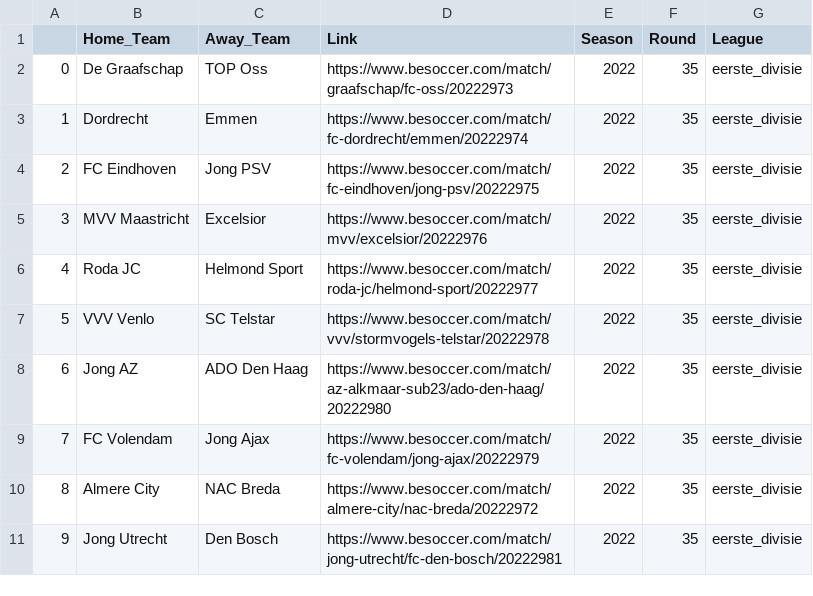
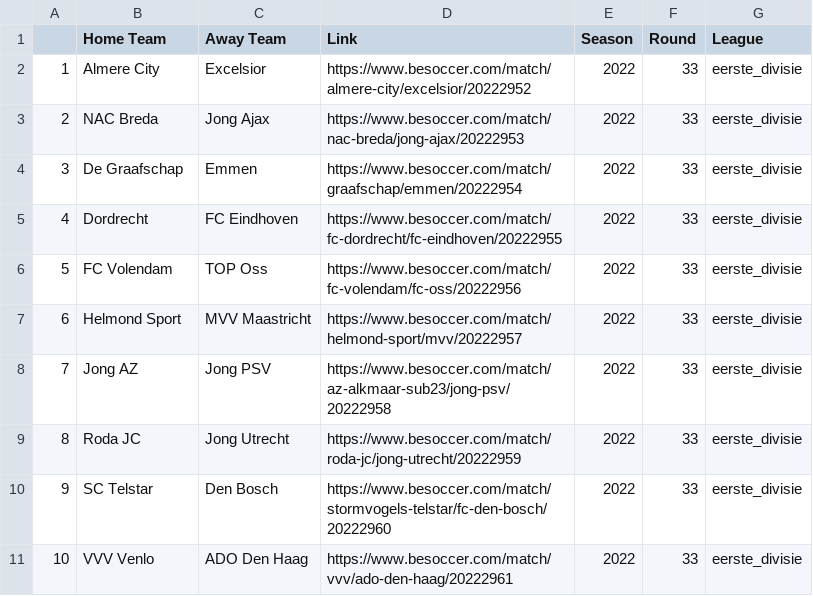
Before and after one commit to frankie-2nfro-com/football_match_outcome_prediction, a CSV file: Predict/To_Predict/eerste_divisie/Results_2022_eerste_divisie.csv, drawn as a sheet.

```diff
--- a/Predict/To_Predict/eerste_divisie/Results_2022_eerste_divisie.csv
+++ b/Predict/To_Predict/eerste_divisie/Results_2022_eerste_divisie.csv
@@ -1,11 +1,11 @@
-,Home_Team,Away_Team,Link,Season,Round,League
-0,De Graafschap,TOP Oss,https://www.besoccer.com/match/graafschap/fc-oss/20222973,2022,35,eerste_divisie
-1,Dordrecht,Emmen,https://www.besoccer.com/match/fc-dordrecht/emmen/20222974,2022,35,eerste_divisie
-2,FC Eindhoven,Jong PSV,https://www.besoccer.com/match/fc-eindhoven/jong-psv/20222975,2022,35,eerste_divisie
-3,MVV Maastricht,Excelsior,https://www.besoccer.com/match/mvv/excelsior/20222976,2022,35,eerste_divisie
-4,Roda JC,Helmond Sport,https://www.besoccer.com/match/roda-jc/helmond-sport/20222977,2022,35,eerste_divisie
-5,VVV Venlo,SC Telstar,https://www.besoccer.com/match/vvv/stormvogels-telstar/20222978,2022,35,eerste_divisie
-6,Jong AZ,ADO Den Haag,https://www.besoccer.com/match/az-alkmaar-sub23/ado-den-haag/20222980,2022,35,eerste_divisie
-7,FC Volendam,Jong Ajax,https://www.besoccer.com/match/fc-volendam/jong-ajax/20222979,2022,35,eerste_divisie
-8,Almere City,NAC Breda,https://www.besoccer.com/match/almere-city/nac-breda/20222972,2022,35,eerste_divisie
-9,Jong Utrecht,Den Bosch,https://www.besoccer.com/match/jong-utrecht/fc-den-bosch/20222981,2022,35,eerste_divisie
+,Home Team,Away Team,Link,Season,Round,League
+1,Almere City,Excelsior,https://www.besoccer.com/match/almere-city/excelsior/20222952,2022,33,eerste_divisie
+2,NAC Breda,Jong Ajax,https://www.besoccer.com/match/nac-breda/jong-ajax/20222953,2022,33,eerste_divisie
+3,De Graafschap,Emmen,https://www.besoccer.com/match/graafschap/emmen/20222954,2022,33,eerste_divisie
+4,Dordrecht,FC Eindhoven,https://www.besoccer.com/match/fc-dordrecht/fc-eindhoven/20222955,2022,33,eerste_divisie
+5,FC Volendam,TOP Oss,https://www.besoccer.com/match/fc-volendam/fc-oss/20222956,2022,33,eerste_divisie
+6,Helmond Sport,MVV Maastricht,https://www.besoccer.com/match/helmond-sport/mvv/20222957,2022,33,eerste_divisie
+7,Jong AZ,Jong PSV,https://www.besoccer.com/match/az-alkmaar-sub23/jong-psv/20222958,2022,33,eerste_divisie
+8,Roda JC,Jong Utrecht,https://www.besoccer.com/match/roda-jc/jong-utrecht/20222959,2022,33,eerste_divisie
+9,SC Telstar,Den Bosch,https://www.besoccer.com/match/stormvogels-telstar/fc-den-bosch/20222960,2022,33,eerste_divisie
+10,VVV Venlo,ADO Den Haag,https://www.besoccer.com/match/vvv/ado-den-haag/20222961,2022,33,eerste_divisie
```
Also changed, not shown: Predict/Results/eerste_divisie/Results_2022_eerste_divisie.csv, Predict/To_Predict/championship/Results_2022_championship.csv, 45 other files.
